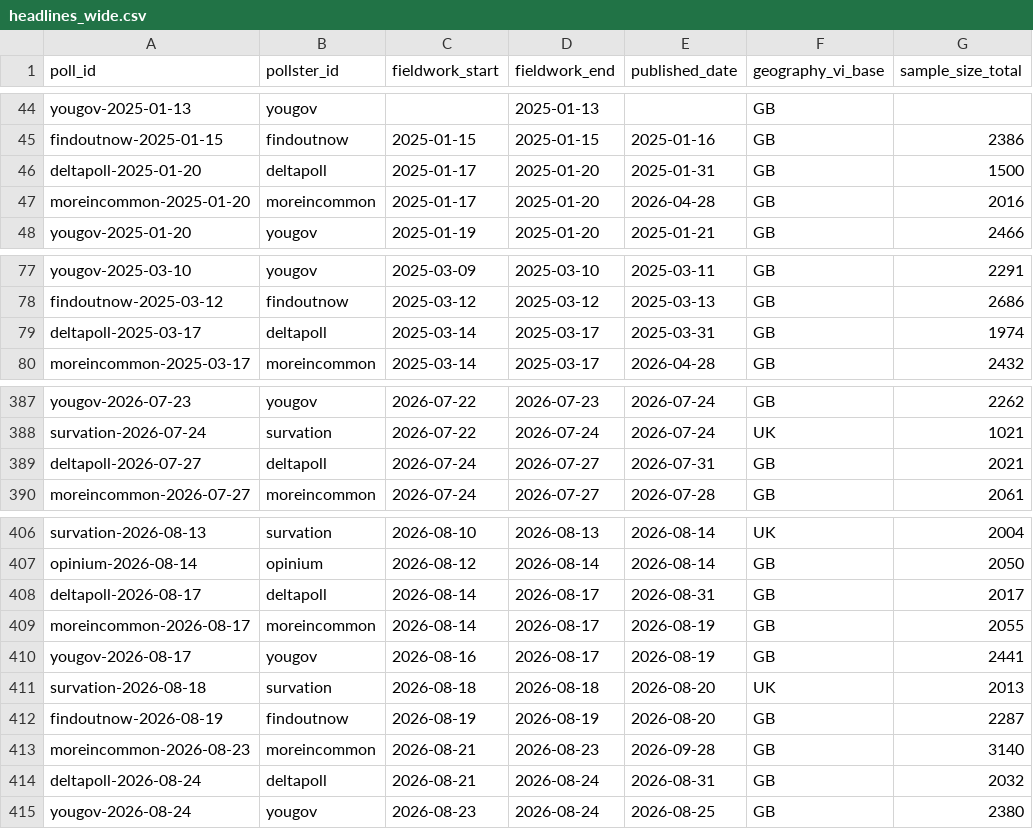
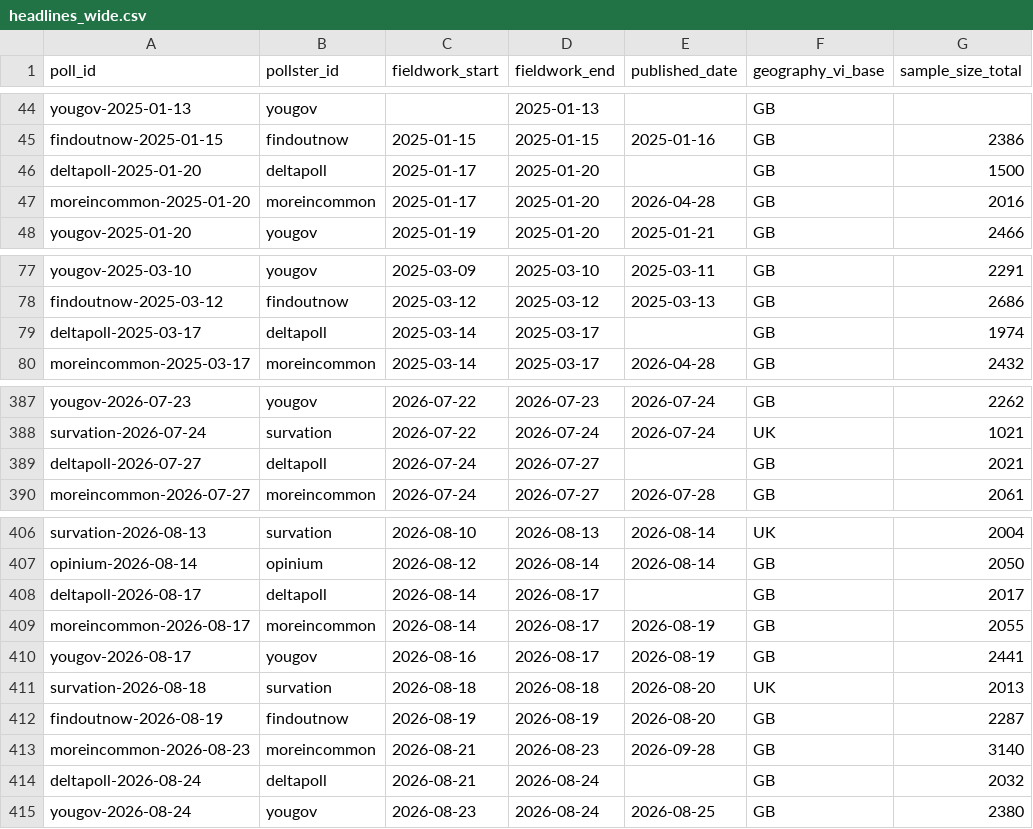
Before and after one commit to times/times-poll-tracker, a CSV file: outputs/headlines_wide.csv, drawn as a sheet; only a part is shown, gaps mark what is left out; the diff covers the shown part only; the diff names each change by its address in the sheet, - before the commit and + after, or states it on an @@ line.

```diff
--- a/outputs/headlines_wide.csv
+++ b/outputs/headlines_wide.csv
-E46 (published_date): 2025-01-31
+E46 (published_date): (empty)
-E79 (published_date): 2025-03-31
+E79 (published_date): (empty)
-E389 (published_date): 2026-07-31
+E389 (published_date): (empty)
-E408 (published_date): 2026-08-31
+E408 (published_date): (empty)
-E414 (published_date): 2026-08-31
+E414 (published_date): (empty)
```
Also changed, not shown: 11 edited cells elsewhere in this file, outputs/average_daily.csv, outputs/average_house_effects.csv, 15 other files.
